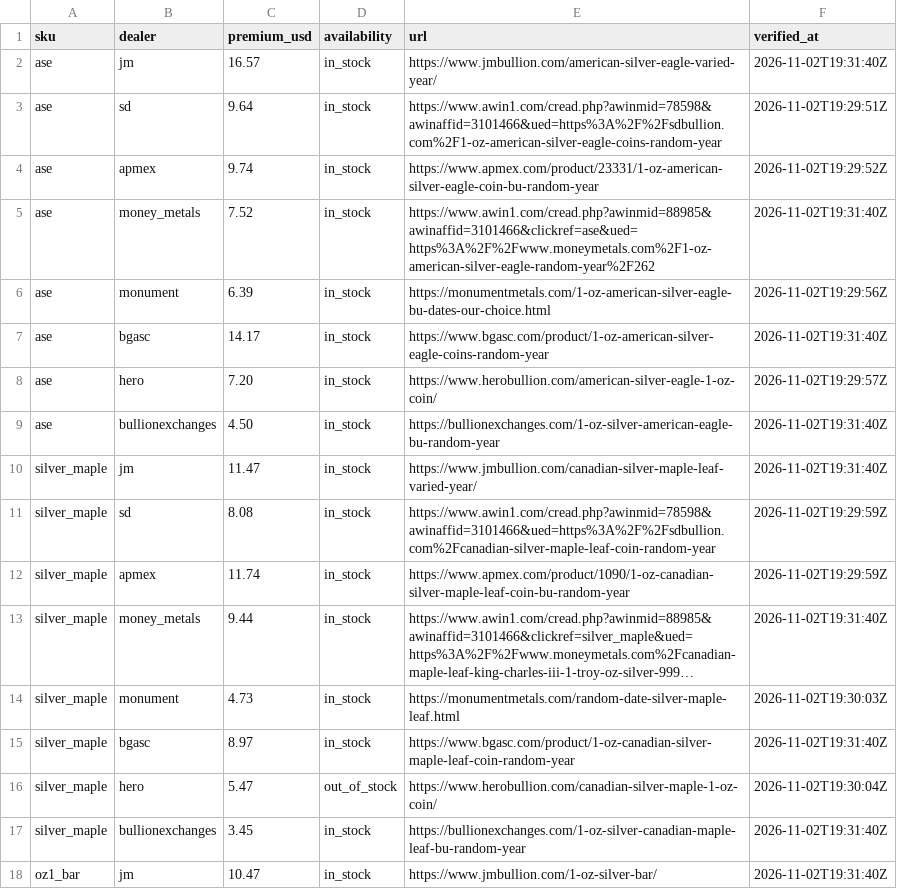
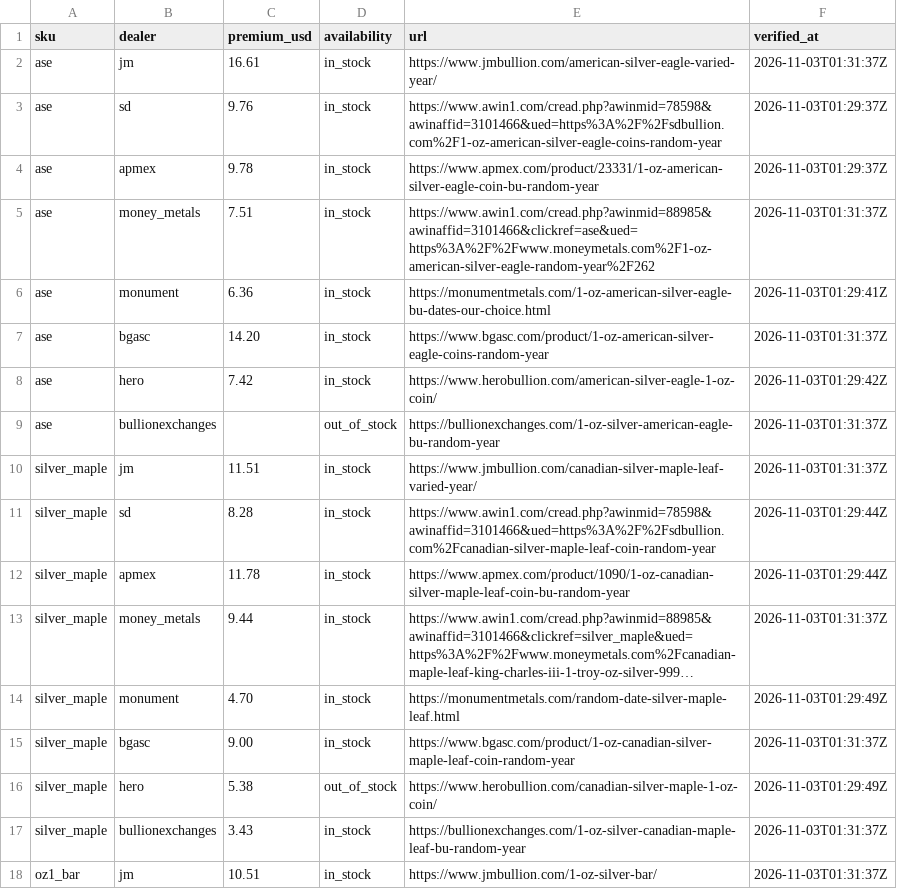
Before and after one commit to cthacke1/troydesk-data, a CSV file: data/premiums.csv, drawn as a sheet; only a part is shown; long unchanged cells end in …; the diff covers the shown part only; the diff names each change by its address in the sheet, - before the commit and + after, or states it on an @@ line.

```diff
--- a/data/premiums.csv
+++ b/data/premiums.csv
-C2 (premium_usd): 16.57
+C2 (premium_usd): 16.61
-F2 (verified_at): 2026-11-02T19:31:40Z
+F2 (verified_at): 2026-11-03T01:31:37Z
-C3 (premium_usd): 9.64
+C3 (premium_usd): 9.76
-F3 (verified_at): 2026-11-02T19:29:51Z
+F3 (verified_at): 2026-11-03T01:29:37Z
-C4 (premium_usd): 9.74
+C4 (premium_usd): 9.78
-F4 (verified_at): 2026-11-02T19:29:52Z
+F4 (verified_at): 2026-11-03T01:29:37Z
-C5 (premium_usd): 7.52
+C5 (premium_usd): 7.51
-F5 (verified_at): 2026-11-02T19:31:40Z
+F5 (verified_at): 2026-11-03T01:31:37Z
-C6 (premium_usd): 6.39
+C6 (premium_usd): 6.36
-F6 (verified_at): 2026-11-02T19:29:56Z
+F6 (verified_at): 2026-11-03T01:29:41Z
-C7 (premium_usd): 14.17
+C7 (premium_usd): 14.20
-F7 (verified_at): 2026-11-02T19:31:40Z
+F7 (verified_at): 2026-11-03T01:31:37Z
-C8 (premium_usd): 7.20
+C8 (premium_usd): 7.42
-F8 (verified_at): 2026-11-02T19:29:57Z
+F8 (verified_at): 2026-11-03T01:29:42Z
-C9 (premium_usd): 4.50
+C9 (premium_usd): (empty)
-D9 (availability): in_stock
+D9 (availability): out_of_stock
-F9:F10 (verified_at): 2026-11-02T19:31:40Z
+F9:F10 (verified_at): 2026-11-03T01:31:37Z
-C10 (premium_usd): 11.47
+C10 (premium_usd): 11.51
-C11 (premium_usd): 8.08
+C11 (premium_usd): 8.28
-F11:F12 (verified_at): 2026-11-02T19:29:59Z
+F11:F12 (verified_at): 2026-11-03T01:29:44Z
-C12 (premium_usd): 11.74
+C12 (premium_usd): 11.78
-F13 (verified_at): 2026-11-02T19:31:40Z
+F13 (verified_at): 2026-11-03T01:31:37Z
-C14 (premium_usd): 4.73
+C14 (premium_usd): 4.70
-F14 (verified_at): 2026-11-02T19:30:03Z
+F14 (verified_at): 2026-11-03T01:29:49Z
-C15 (premium_usd): 8.97
+C15 (premium_usd): 9.00
-F15 (verified_at): 2026-11-02T19:31:40Z
+F15 (verified_at): 2026-11-03T01:31:37Z
-C16 (premium_usd): 5.47
+C16 (premium_usd): 5.38
-F16 (verified_at): 2026-11-02T19:30:04Z
+F16 (verified_at): 2026-11-03T01:29:49Z
-C17 (premium_usd): 3.45
+C17 (premium_usd): 3.43
-F17:F18 (verified_at): 2026-11-02T19:31:40Z
+F17:F18 (verified_at): 2026-11-03T01:31:37Z
-C18 (premium_usd): 10.47
+C18 (premium_usd): 10.51
```
Also changed, not shown: 105 edited cells elsewhere in this file, 1 other file.
